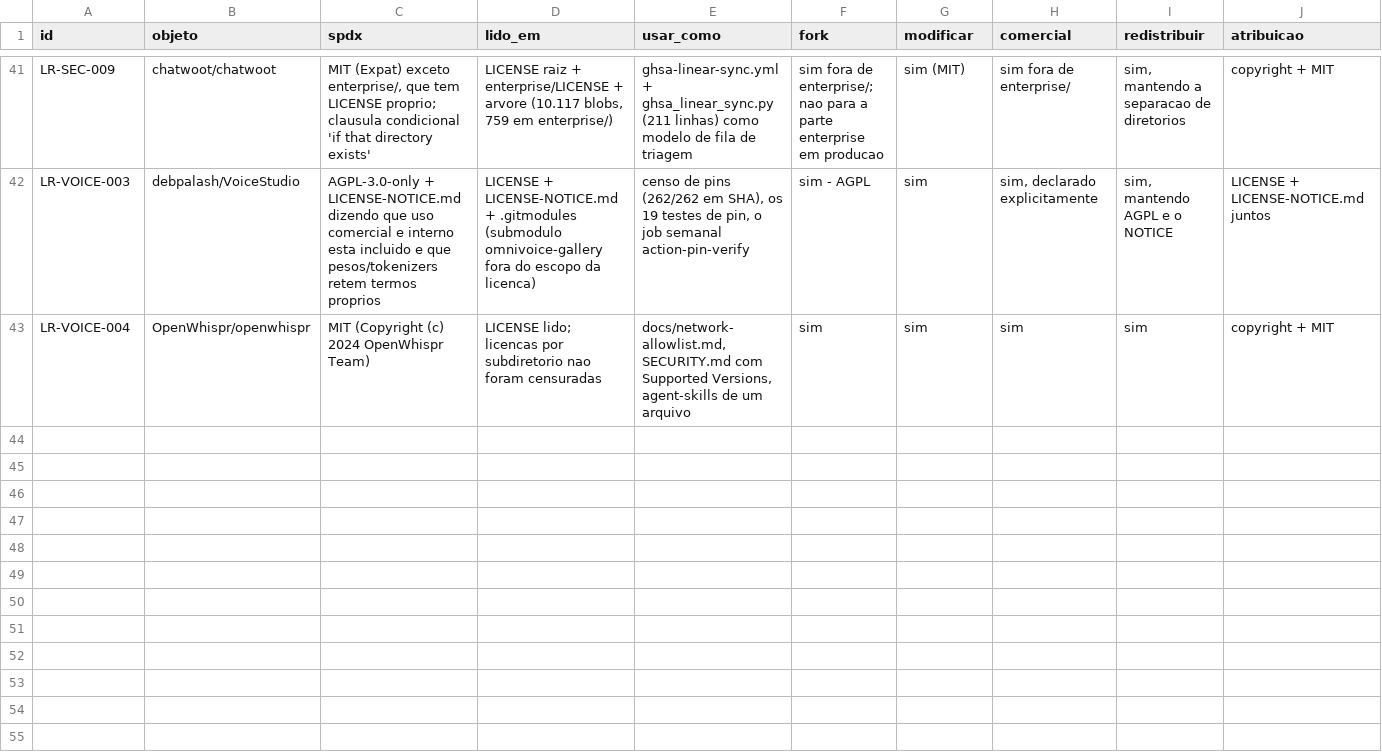
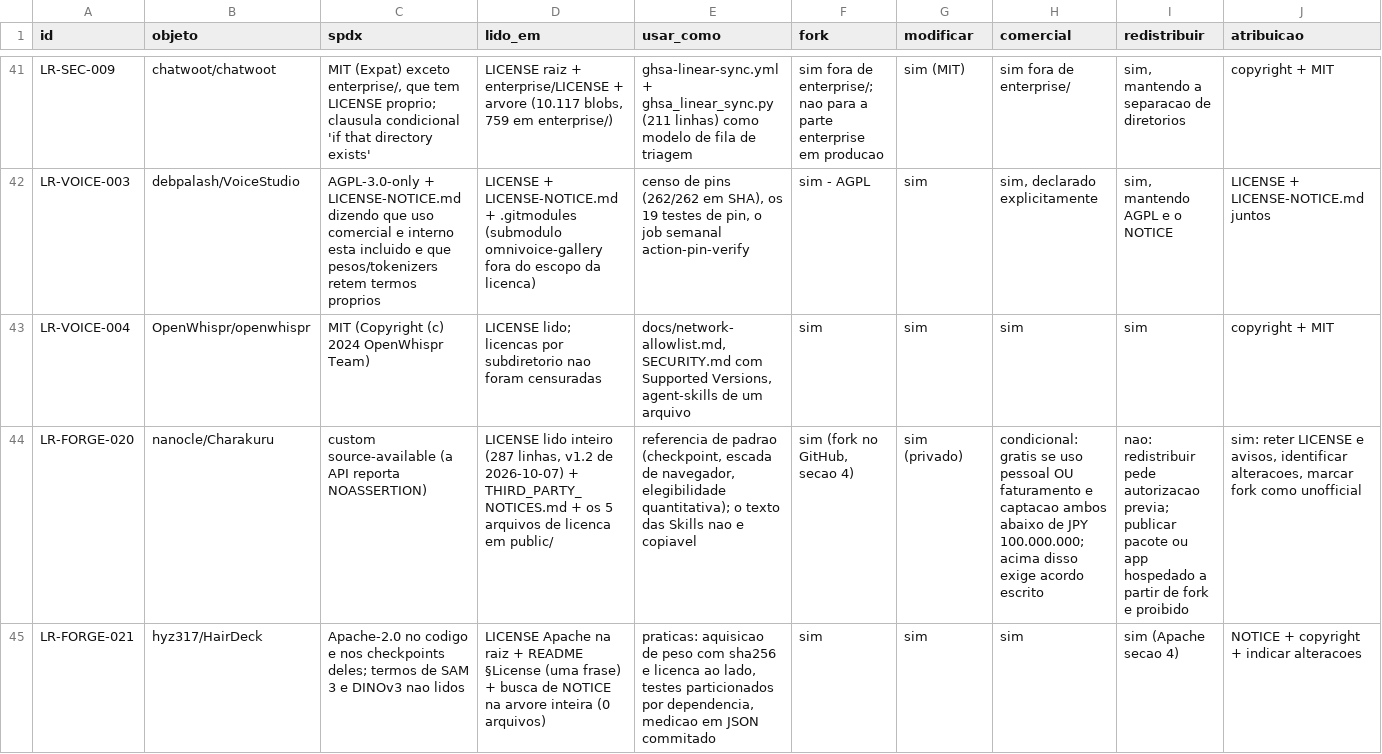
Before and after one commit to BloomRX/Lia-Research, a TSV file: data/inventory/license-matrix.tsv, drawn as a sheet; only a part is shown, gaps mark what is left out; rows hold the shown columns only; the diff names each change by its address in the sheet, - before the commit and + after, or states it on an @@ line.

```diff
--- a/data/inventory/license-matrix.tsv
+++ b/data/inventory/license-matrix.tsv
+row 44: LR-FORGE-020 | nanocle/Charakuru | custom source-available (a API reporta NOASSERTION) | LICENSE lido inteiro (287 linhas, v1.2 de 2026-10-07) + THIRD_PARTY_NOTICES.md + os 5 arquivos de licenca em public/ | referencia de padrao (checkpoint, escada de navegador, elegibilidade quantitativa); o texto das Skills nao e copiavel | sim (fork no GitHub, secao 4) | sim (privado) | condicional: gratis se uso pessoal OU faturamento e captacao ambos abaixo de JPY 100.000.000; acima disso exige acordo escrito | nao: redistribuir pede autorizacao previa; publicar pacote ou app hospedado a partir de fork e proibido | sim: reter LICENSE e avisos, identificar alteracoes, marcar fork como unofficial
+row 45: LR-FORGE-021 | hyz317/HairDeck | Apache-2.0 no codigo e nos checkpoints deles; termos de SAM 3 e DINOv3 nao lidos | LICENSE Apache na raiz + README §License (uma frase) + busca de NOTICE na arvore inteira (0 arquivos) | praticas: aquisicao de peso com sha256 e licenca ao lado, testes particionados por dependencia, medicao em JSON commitado | sim | sim | sim | sim (Apache secao 4) | NOTICE + copyright + indicar alteracoes
```
Also changed, not shown: catalog/catalog.tsv, data/testing/test-log.tsv, 5 other files.
